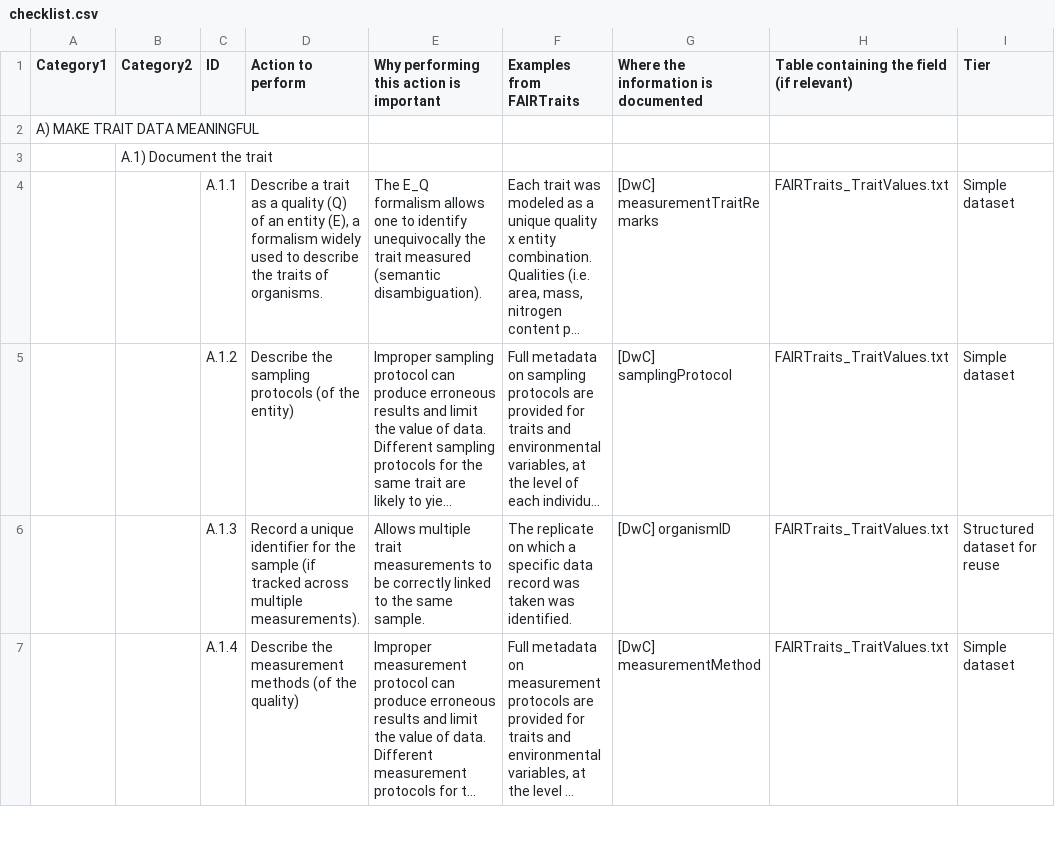
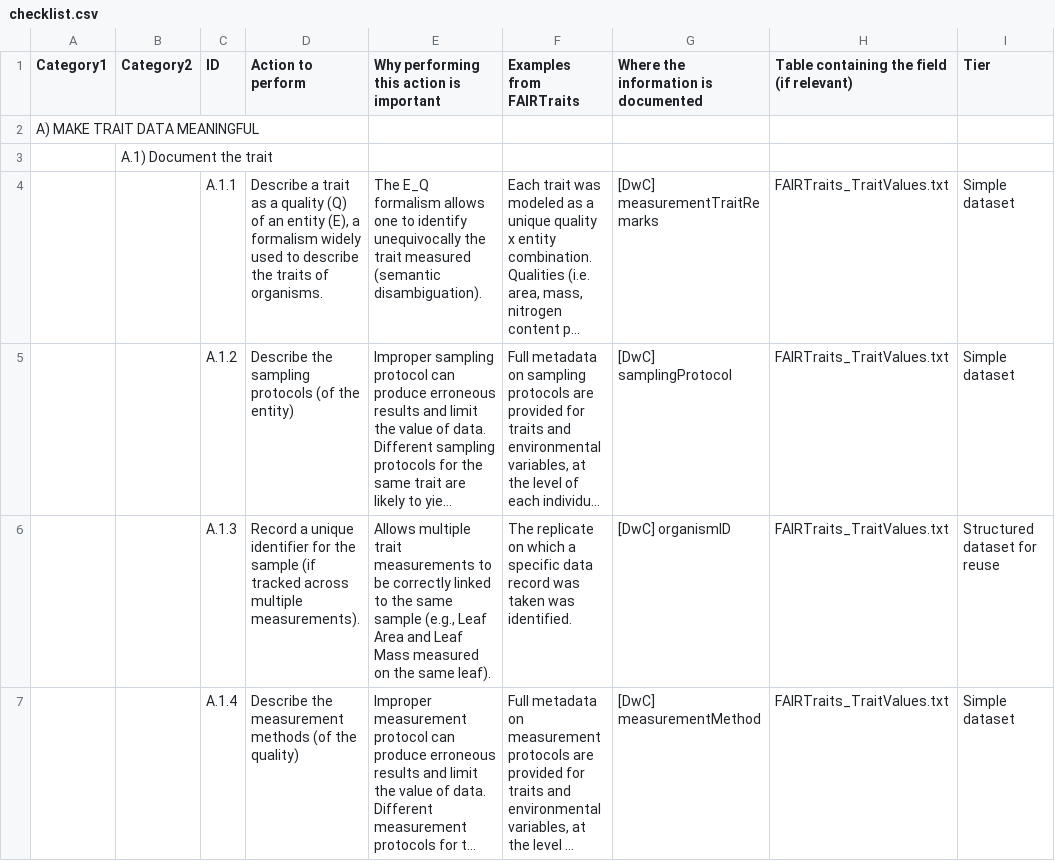
Before and after one commit to LDelalandre/Checklist-trait-data, a CSV file: data/checklist.csv, drawn as a sheet; only a part is shown; long unchanged cells end in …; the diff covers the shown part only; the diff names each change by its address in the sheet, - before the commit and + after, or states it on an @@ line.

```diff
--- a/data/checklist.csv
+++ b/data/checklist.csv
-E6: …the same sample.
+E6: …the same sample (e.g., Leaf Area and Leaf Mass measured on the same leaf).
```
Also changed, not shown: 7 edited cells elsewhere in this file, 4 other files.
